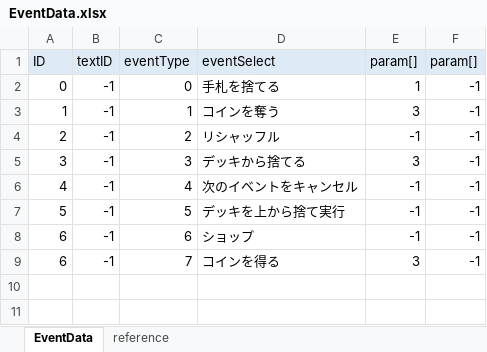
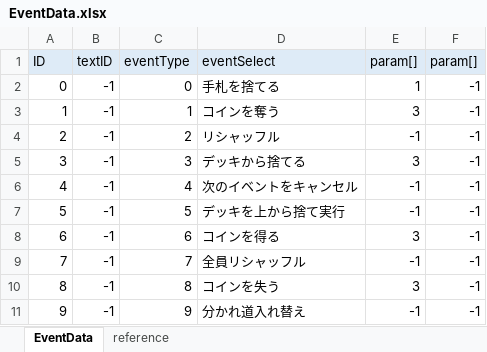
Before and after one commit to zundamoon/Droad, an Excel workbook: Assets/Resources/MasterData/EventData.xlsx, sheet EventData, drawn as a sheet; values as stored, in another font and other column widths than the file's, no borders; the diff names each change by its address in the sheet, - before the commit and + after, or states it on an @@ line.

```diff
--- a/Assets/Resources/MasterData/EventData.xlsx (sheet EventData)
+++ b/Assets/Resources/MasterData/EventData.xlsx (sheet EventData)
-D8 (eventSelect): ショップ
+D8 (eventSelect): コインを得る
-E8 (param[]): -1
+E8 (param[]): 3
-A9 (ID): 6
+A9 (ID): 7
-D9 (eventSelect): コインを得る
+D9 (eventSelect): 全員リシャッフル
-E9 (param[]): 3
+E9 (param[]): -1
+row 10: 8 | -1 | 8 | コインを失う | 3 | -1
+row 11: 9 | -1 | 9 | 分かれ道入れ替え | -1 | -1
```
Also changed, not shown: sheet reference, Assets/Resources/MasterData/TextData.xlsx, 29 other files.
